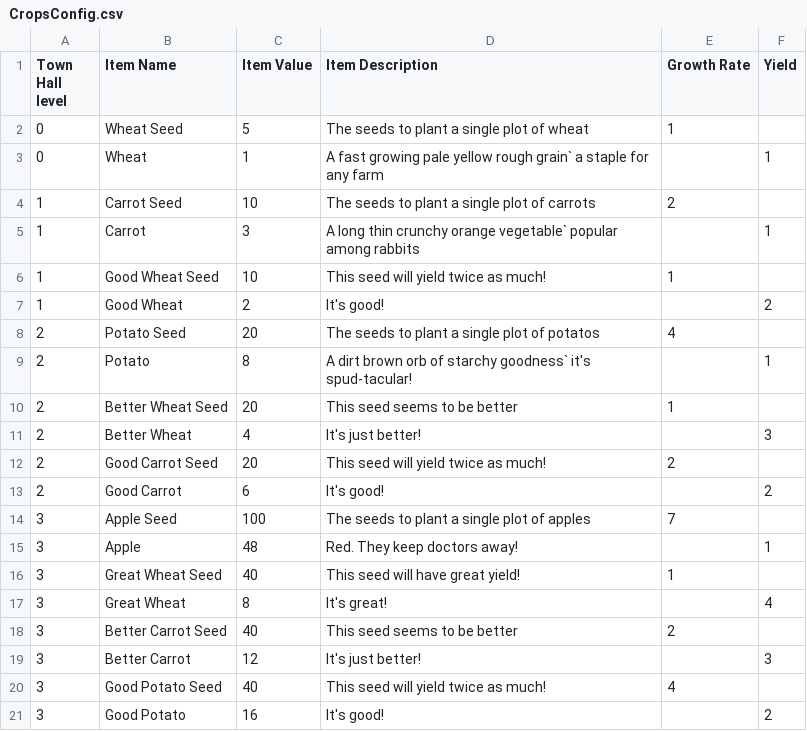
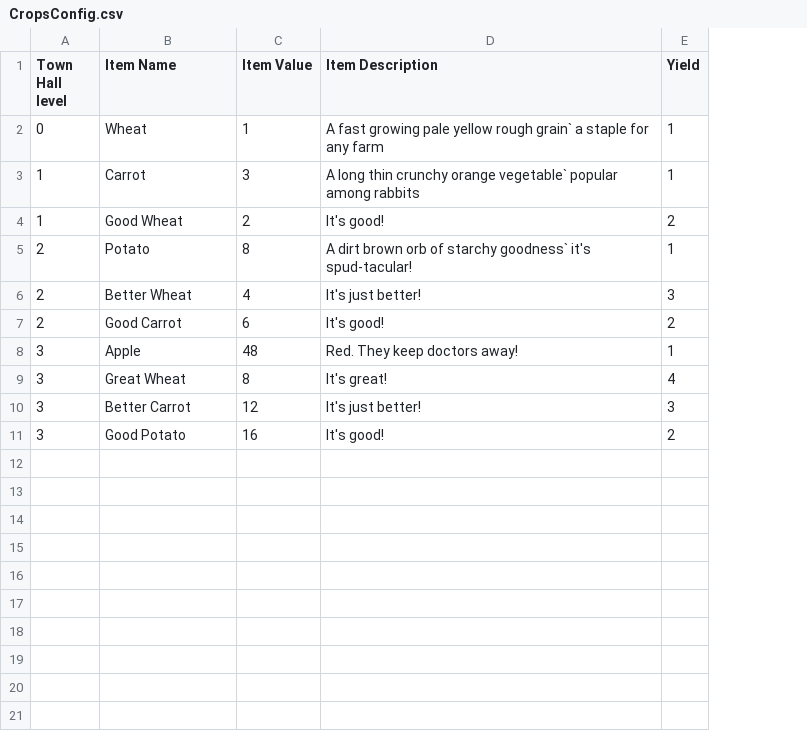
Before and after one commit to Timothy-Needs-to-Die/TimothE, a CSV file: TimothE/Resources/Data/CropsConfig.csv, drawn as a sheet; removed rows and columns are numbered as before the commit, all else as after; the diff names each change by its address in the sheet, - before the commit and + after, or states it on an @@ line.

Commit message:
Crop + Seed config rework
+ Created SeedConfig.CSV
+ Removed Seed values from CropConfig.CSV
+ Added SeedValues to SeedConfig.CSV
+Removed Growth Rate from CropConfig.CSV

```diff
--- a/TimothE/Resources/Data/CropsConfig.csv
+++ b/TimothE/Resources/Data/CropsConfig.csv
-column E (Growth Rate), empty
-row 2: 0 | Wheat Seed | 5 | The seeds to plant a single plot of wheat | 1
-row 4: 1 | Carrot Seed | 10 | The seeds to plant a single plot of carrots | 2
-row 6: 1 | Good Wheat Seed | 10 | This seed will yield twice as much! | 1
-row 8: 2 | Potato Seed | 20 | The seeds to plant a single plot of potatos | 4
-row 10: 2 | Better Wheat Seed | 20 | This seed seems to be better | 1
-row 12: 2 | Good Carrot Seed | 20 | This seed will yield twice as much! | 2
-row 14: 3 | Apple Seed | 100 | The seeds to plant a single plot of apples | 7
-row 16: 3 | Great Wheat Seed | 40 | This seed will have great yield! | 1
-row 18: 3 | Better Carrot Seed | 40 | This seed seems to be better | 2
-row 20: 3 | Good Potato Seed | 40 | This seed will yield twice as much! | 4
```
Also changed, not shown: 1 other file.
